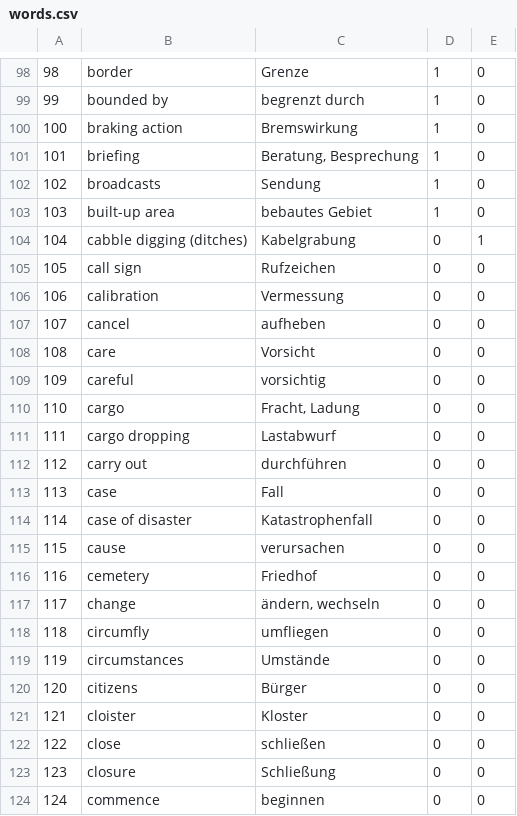
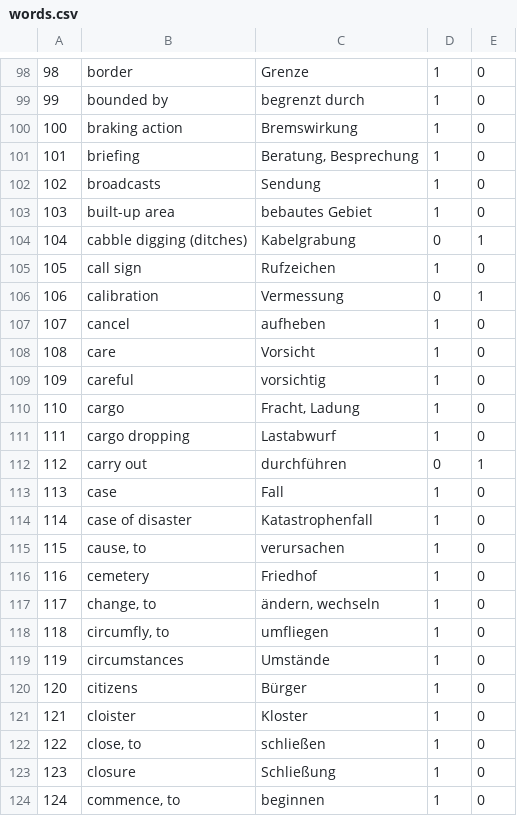
Before and after one commit to CHeuberger/BZF, a CSV file: words.csv, drawn as a sheet; only a part is shown, gaps mark what is left out.

Commit message:
training

```diff
--- a/words.csv
+++ b/words.csv
@@ -104,21 +104,21 @@
 104;cabble digging (ditches);Kabelgrabung;0;1
-105;call sign;Rufzeichen;0;0
-106;calibration;Vermessung;0;0
-107;cancel;aufheben;0;0
-108;care;Vorsicht;0;0
-109;careful;vorsichtig;0;0
-110;cargo;Fracht, Ladung;0;0
-111;cargo dropping;Lastabwurf;0;0
-112;carry out;durchführen;0;0
-113;case;Fall;0;0
-114;case of disaster;Katastrophenfall;0;0
-115;cause;verursachen;0;0
-116;cemetery;Friedhof;0;0
-117;change;ändern, wechseln;0;0
-118;circumfly;umfliegen;0;0
-119;circumstances;Umstände;0;0
-120;citizens;Bürger;0;0
-121;cloister;Kloster;0;0
-122;close;schließen;0;0
-123;closure;Schließung;0;0
-124;commence;beginnen;0;0
+105;call sign;Rufzeichen;1;0
+106;calibration;Vermessung;0;1
+107;cancel;aufheben;1;0
+108;care;Vorsicht;1;0
+109;careful;vorsichtig;1;0
+110;cargo;Fracht, Ladung;1;0
+111;cargo dropping;Lastabwurf;1;0
+112;carry out;durchführen;0;1
+113;case;Fall;1;0
+114;case of disaster;Katastrophenfall;1;0
+115;cause, to;verursachen;1;0
+116;cemetery;Friedhof;1;0
+117;change, to;ändern, wechseln;1;0
+118;circumfly, to;umfliegen;1;0
+119;circumstances;Umstände;1;0
+120;citizens;Bürger;1;0
+121;cloister;Kloster;1;0
+122;close, to;schließen;1;0
+123;closure;Schließung;1;0
+124;commence, to;beginnen;1;0
```
